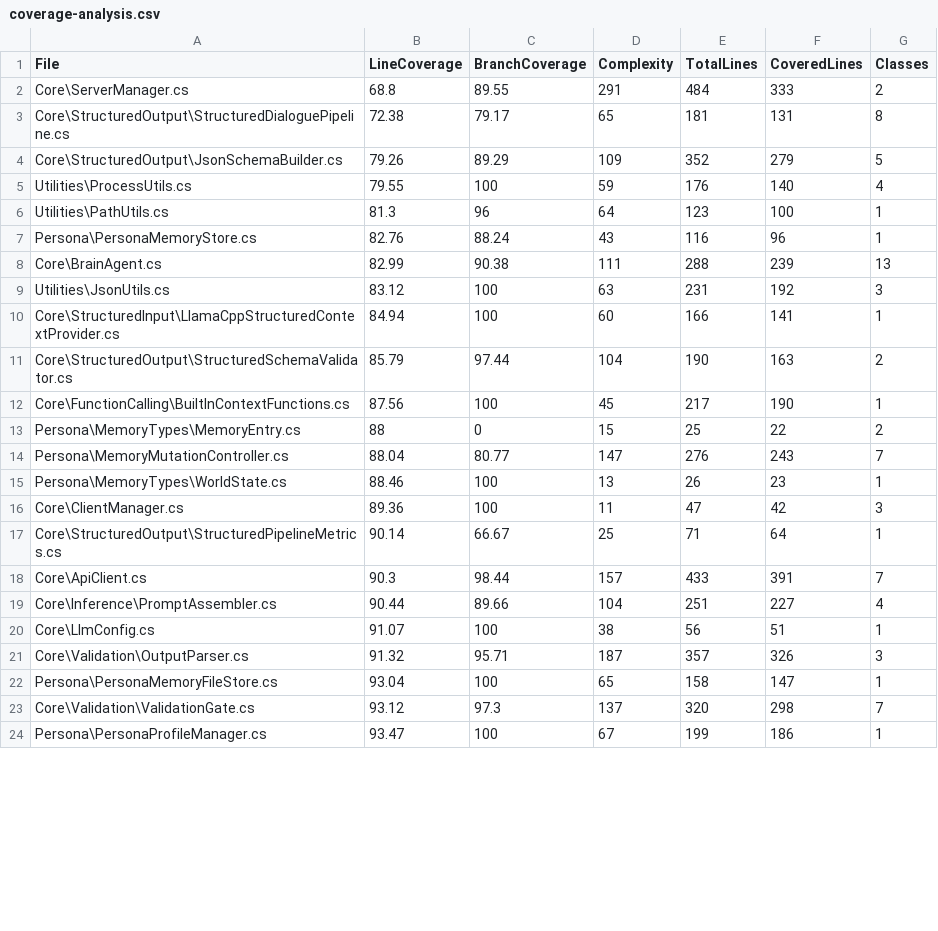
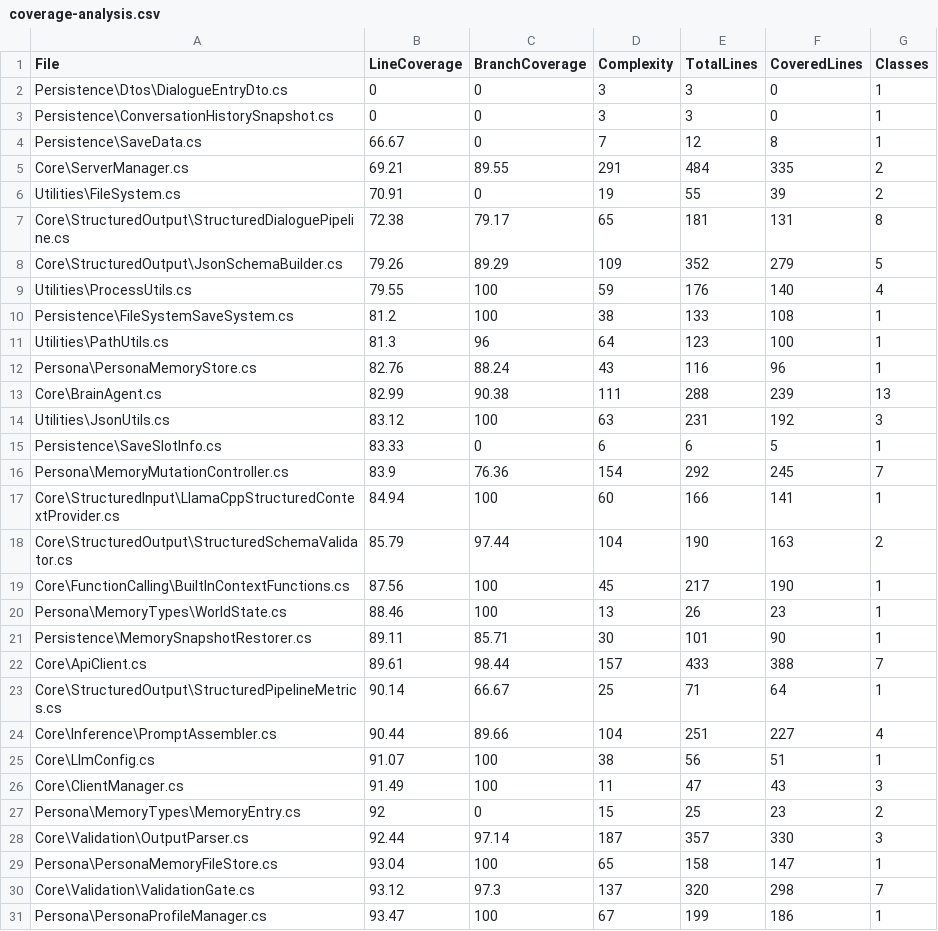
Before and after one commit to michael-tiller/LlamaBrain, a CSV file: LlamaBrain/coverage-analysis.csv, drawn as a sheet; only a part is shown; the diff covers the shown part only.

Commit message:
docu: update test coverage report
Signed-off-by: Michael Tiller <contact@michaeltiller.com>

```diff
--- a/LlamaBrain/coverage-analysis.csv
+++ b/LlamaBrain/coverage-analysis.csv
@@ -1,3 +1,7 @@
 "File","LineCoverage","BranchCoverage","Complexity","TotalLines","CoveredLines","Classes"
-"Core\ServerManager.cs","68.8","89.55","291","484","333","2"
+"Persistence\Dtos\DialogueEntryDto.cs","0","0","3","3","0","1"
+"Persistence\ConversationHistorySnapshot.cs","0","0","3","3","0","1"
+"Persistence\SaveData.cs","66.67","0","7","12","8","1"
+"Core\ServerManager.cs","69.21","89.55","291","484","335","2"
+"Utilities\FileSystem.cs","70.91","0","19","55","39","2"
 "Core\StructuredOutput\StructuredDialoguePipeline.cs","72.38","79.17","65","181","131","8"
@@ -5,2 +9,3 @@
 "Utilities\ProcessUtils.cs","79.55","100","59","176","140","4"
+"Persistence\FileSystemSaveSystem.cs","81.2","100","38","133","108","1"
 "Utilities\PathUtils.cs","81.3","96","64","123","100","1"
@@ -9,2 +14,4 @@
 "Utilities\JsonUtils.cs","83.12","100","63","231","192","3"
+"Persistence\SaveSlotInfo.cs","83.33","0","6","6","5","1"
+"Persona\MemoryMutationController.cs","83.9","76.36","154","292","245","7"
 "Core\StructuredInput\LlamaCppStructuredContextProvider.cs","84.94","100","60","166","141","1"
@@ -12,11 +19,11 @@
 "Core\FunctionCalling\BuiltInContextFunctions.cs","87.56","100","45","217","190","1"
-"Persona\MemoryTypes\MemoryEntry.cs","88","0","15","25","22","2"
-"Persona\MemoryMutationController.cs","88.04","80.77","147","276","243","7"
 "Persona\MemoryTypes\WorldState.cs","88.46","100","13","26","23","1"
-"Core\ClientManager.cs","89.36","100","11","47","42","3"
+"Persistence\MemorySnapshotRestorer.cs","89.11","85.71","30","101","90","1"
+"Core\ApiClient.cs","89.61","98.44","157","433","388","7"
 "Core\StructuredOutput\StructuredPipelineMetrics.cs","90.14","66.67","25","71","64","1"
-"Core\ApiClient.cs","90.3","98.44","157","433","391","7"
 "Core\Inference\PromptAssembler.cs","90.44","89.66","104","251","227","4"
 "Core\LlmConfig.cs","91.07","100","38","56","51","1"
-"Core\Validation\OutputParser.cs","91.32","95.71","187","357","326","3"
+"Core\ClientManager.cs","91.49","100","11","47","43","3"
+"Persona\MemoryTypes\MemoryEntry.cs","92","0","15","25","23","2"
+"Core\Validation\OutputParser.cs","92.44","97.14","187","357","330","3"
 "Persona\PersonaMemoryFileStore.cs","93.04","100","65","158","147","1"
```
Also changed, not shown: 7 added rows, 1 removed row, 26 moved rows and 7 edited cells elsewhere in this file, 2 other files.
